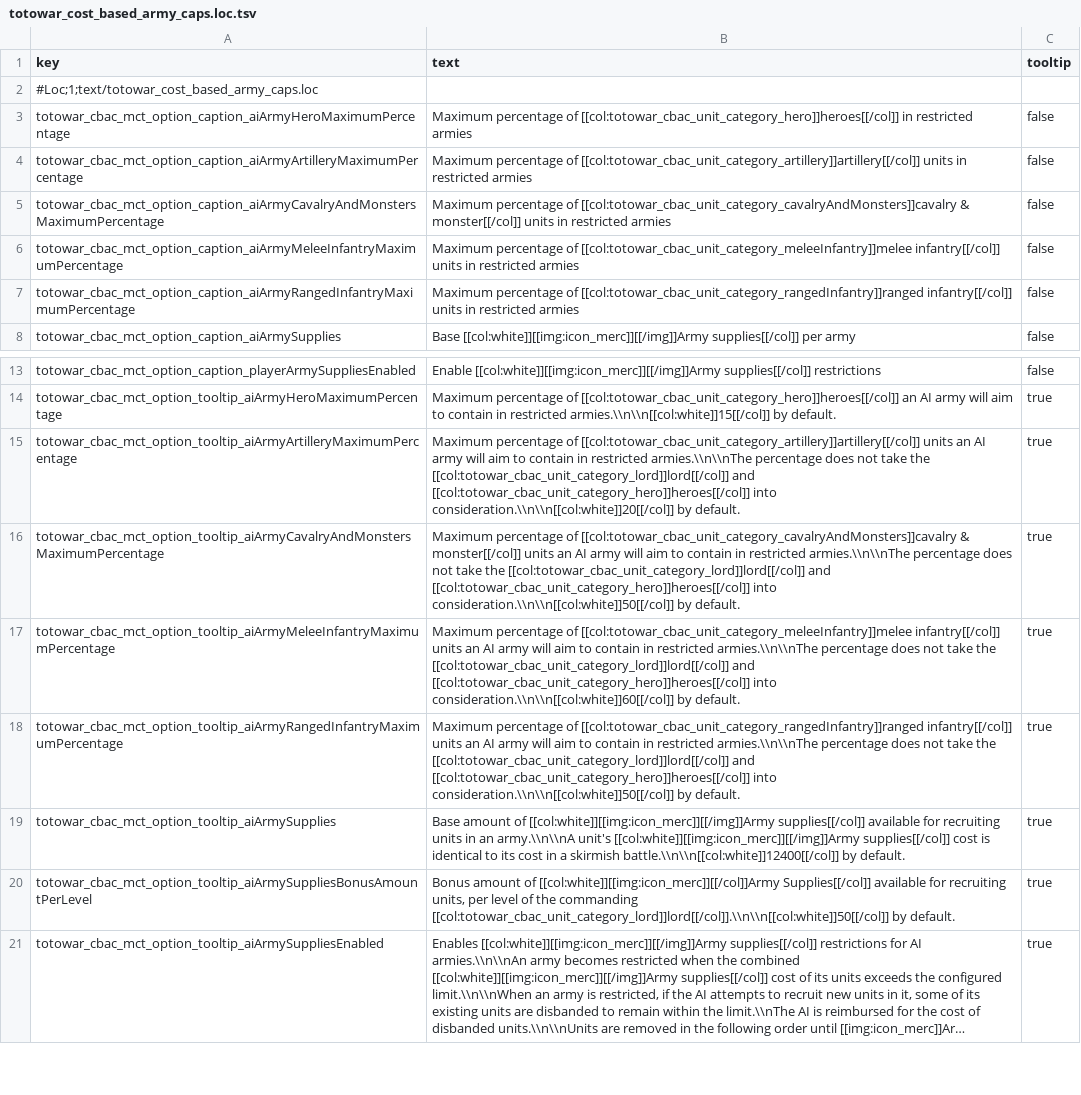
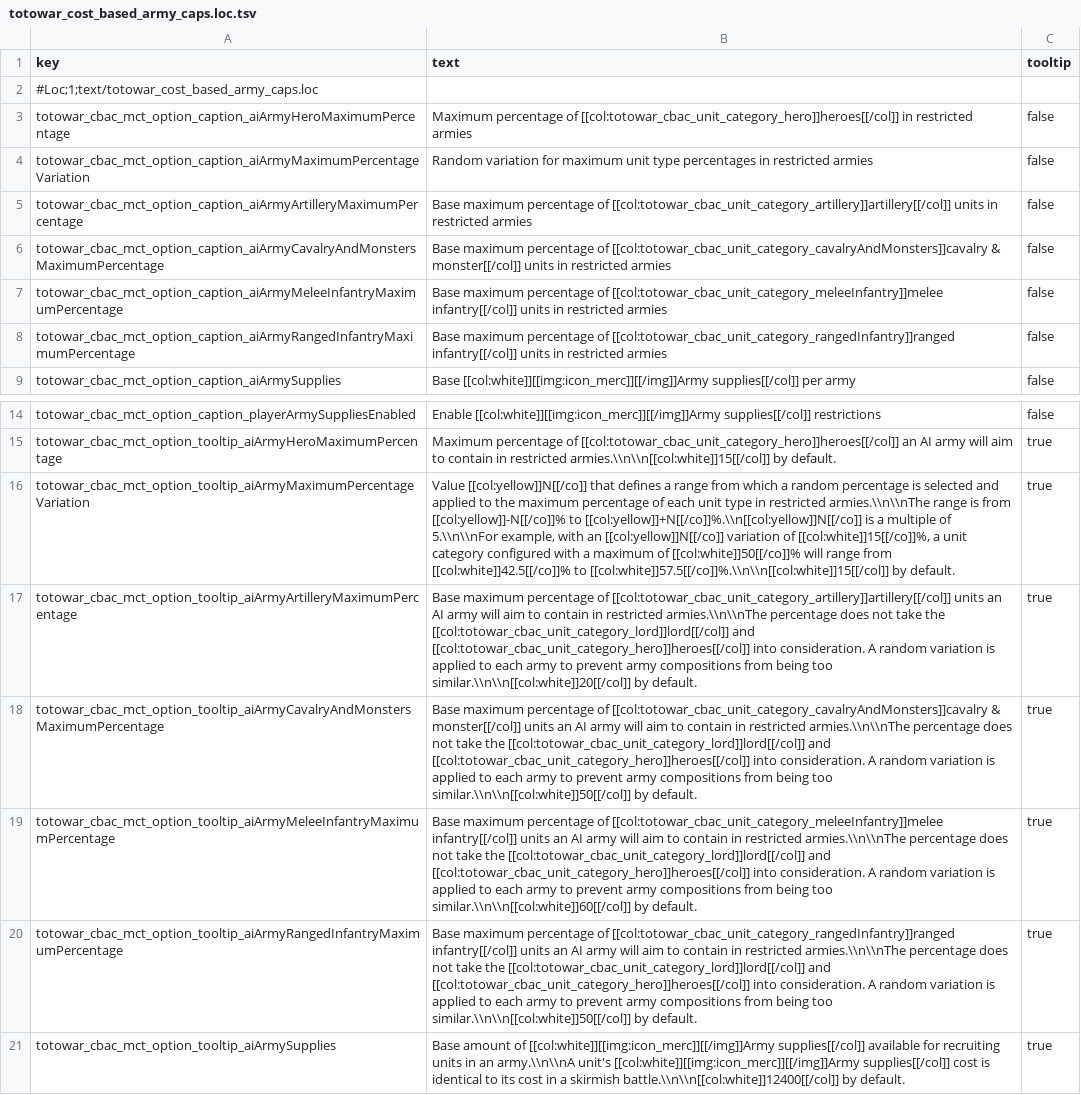
Before and after one commit to Kefff/Totowar.CostBasedArmyCaps, a TSV file: text/totowar_cost_based_army_caps.loc.tsv, drawn as a sheet; only a part is shown, gaps mark what is left out; the shorter side is filled out with more unchanged rows; long unchanged cells end in …; addresses are those after the commit; the diff names each change by its address in the sheet, - before the commit and + after, or states it on an @@ line.

Commit message:
Added random variation to army unit category maximum percentages.
Added functions to save and read values from the game state.

```diff
--- a/text/totowar_cost_based_army_caps.loc.tsv
+++ b/text/totowar_cost_based_army_caps.loc.tsv
+row 4: totowar_cbac_mct_option_caption_aiArmyMaximumPercentageVariation | Random variation for maximum unit type percentages in restricted armies | false
-B5 (text): Maximum percentage of…
+B5 (text): Base maximum percentage of…
-B6 (text): Maximum percentage of…
+B6 (text): Base maximum percentage of…
-B7 (text): Maximum percentage of…
+B7 (text): Base maximum percentage of…
-B8 (text): Maximum percentage of…
+B8 (text): Base maximum percentage of…
+row 16: totowar_cbac_mct_option_tooltip_aiArmyMaximumPercentageVariation | Value [[col:yellow]]N[[/co]] that defines a range from which a random percentage is selected and applied to the maximum percentage of each unit type in restricted armies.\\n\\nThe range is from [[col:yellow]]-N[[/co]]% to [[col:yellow]]+N[[/co]]%.\\n[[col:yellow]]N[[/co]] is a multiple of 5.\\n\\nFor example, with an [[col:yellow]]N[[/co]] variation of [[col:white]]15[[/co]]%, a unit category configured with a maximum of [[col:white]]50[[/co]]% will range from [[col:white]]42.5[[/co]]% to [[col:white]]57.5[[/co]]%.\\n\\n[[col:white]]15[[/col]] by default. | true
-B17 (text): Maximum percentage of [[col:totowar_cbac_unit_category_artillery]]artillery[[/col]] units an AI army will aim to contain in restricted armies.\\n\\nThe percentage does not take the [[col:totowar_cbac_unit_category_lord]]lord[[/col]] and [[col:totowar_cbac_unit_category_hero]]heroes[[/col]] into consideration.\\n\\n[[col:white]]20[[/col]] by default.
+B17 (text): Base maximum percentage of [[col:totowar_cbac_unit_category_artillery]]artillery[[/col]] units an AI army will aim to contain in restricted armies.\\n\\nThe percentage does not take the [[col:totowar_cbac_unit_category_lord]]lord[[/col]] and [[col:totowar_cbac_unit_category_hero]]heroes[[/col]] into consideration. A random variation is applied to each army to prevent army compositions from being too similar.\\n\\n[[col:white]]20[[/col]] by default.
-B18 (text): Maximum percentage of [[col:totowar_cbac_unit_category_cavalryAndMonsters]]cavalry & monster[[/col]] units an AI army will aim to contain in restricted armies.\\n\\nThe percentage does not take the [[col:totowar_cbac_unit_category_lord]]lord[[/col]] and [[col:totowar_cbac_unit_category_hero]]heroes[[/col]] into consideration.\\n\\n[[col:white]]50[[/col]] by default.
+B18 (text): Base maximum percentage of [[col:totowar_cbac_unit_category_cavalryAndMonsters]]cavalry & monster[[/col]] units an AI army will aim to contain in restricted armies.\\n\\nThe percentage does not take the [[col:totowar_cbac_unit_category_lord]]lord[[/col]] and [[col:totowar_cbac_unit_category_hero]]heroes[[/col]] into consideration. A random variation is applied to each army to prevent army compositions from being too similar.\\n\\n[[col:white]]50[[/col]] by default.
-B19 (text): Maximum percentage of [[col:totowar_cbac_unit_category_meleeInfantry]]melee infantry[[/col]] units an AI army will aim to contain in restricted armies.\\n\\nThe percentage does not take the [[col:totowar_cbac_unit_category_lord]]lord[[/col]] and [[col:totowar_cbac_unit_category_hero]]heroes[[/col]] into consideration.\\n\\n[[col:white]]60[[/col]] by default.
+B19 (text): Base maximum percentage of [[col:totowar_cbac_unit_category_meleeInfantry]]melee infantry[[/col]] units an AI army will aim to contain in restricted armies.\\n\\nThe percentage does not take the [[col:totowar_cbac_unit_category_lord]]lord[[/col]] and [[col:totowar_cbac_unit_category_hero]]heroes[[/col]] into consideration. A random variation is applied to each army to prevent army compositions from being too similar.\\n\\n[[col:white]]60[[/col]] by default.
-B20 (text): Maximum percentage of [[col:totowar_cbac_unit_category_rangedInfantry]]ranged infantry[[/col]] units an AI army will aim to contain in restricted armies.\\n\\nThe percentage does not take the [[col:totowar_cbac_unit_category_lord]]lord[[/col]] and [[col:totowar_cbac_unit_category_hero]]heroes[[/col]] into consideration.\\n\\n[[col:white]]50[[/col]] by default.
+B20 (text): Base maximum percentage of [[col:totowar_cbac_unit_category_rangedInfantry]]ranged infantry[[/col]] units an AI army will aim to contain in restricted armies.\\n\\nThe percentage does not take the [[col:totowar_cbac_unit_category_lord]]lord[[/col]] and [[col:totowar_cbac_unit_category_hero]]heroes[[/col]] into consideration. A random variation is applied to each army to prevent army compositions from being too similar.\\n\\n[[col:white]]50[[/col]] by default.
```
Also changed, not shown: 9 other files.
